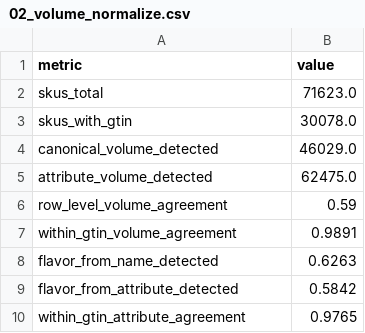
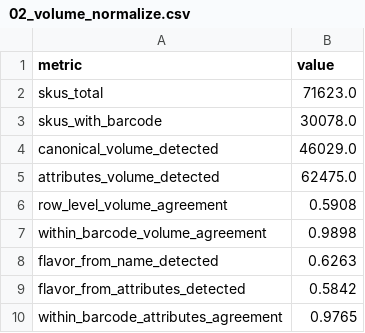
Before and after one commit to fbarulli/broadway, a CSV file: project/experiments/results/euromonitor/02_volume_normalize.csv, drawn as a sheet.

Commit message:
FEAT(euromonitor): entity-resolution pipeline — validation, matching, blocking audit, tiered dedupe
- column schema canonicalized project-wide (dataset config YAML SSOT -> _common loader)
- _text.py: single regex source; extractor v3 (EU decimal-with-space, thousands,
  zero-claim/mg weight fixes), measurement validation + category taxonomy
- 02d validation layer: 68 tests, sanity checks, flagged anomalies + multipack flag
- 04 TF-IDF cosine matching validated on ground truth (P(pos>neg)=0.968)
- 04b category utility audit, 04c blocking A/B (volume is the recall killer),
  05 per-feature blocking audit + greedy selection (brand x macro)
- 05b exact duplicates, 06 tiered dedupe (71,623 -> 26,998), 06b mislabeled-barcode
  report (339 conflicts), 06c validation sets (5,443 calibration + hard band)
- ruff-clean (gate requirement)

```diff
--- a/project/experiments/results/euromonitor/02_volume_normalize.csv
+++ b/project/experiments/results/euromonitor/02_volume_normalize.csv
@@ -2,9 +2,9 @@ metric,value
 skus_total,71623.0
-skus_with_gtin,30078.0
+skus_with_barcode,30078.0
 canonical_volume_detected,46029.0
-attribute_volume_detected,62475.0
-row_level_volume_agreement,0.59
-within_gtin_volume_agreement,0.9891
+attributes_volume_detected,62475.0
+row_level_volume_agreement,0.5908
+within_barcode_volume_agreement,0.9898
 flavor_from_name_detected,0.6263
-flavor_from_attribute_detected,0.5842
-within_gtin_attribute_agreement,0.9765
+flavor_from_attributes_detected,0.5842
+within_barcode_attributes_agreement,0.9765
```
Also changed, not shown: project/experiments/results/euromonitor/01_barcode_coverage.csv, project/experiments/results/euromonitor/01_eda_describe.csv, 56 other files.
